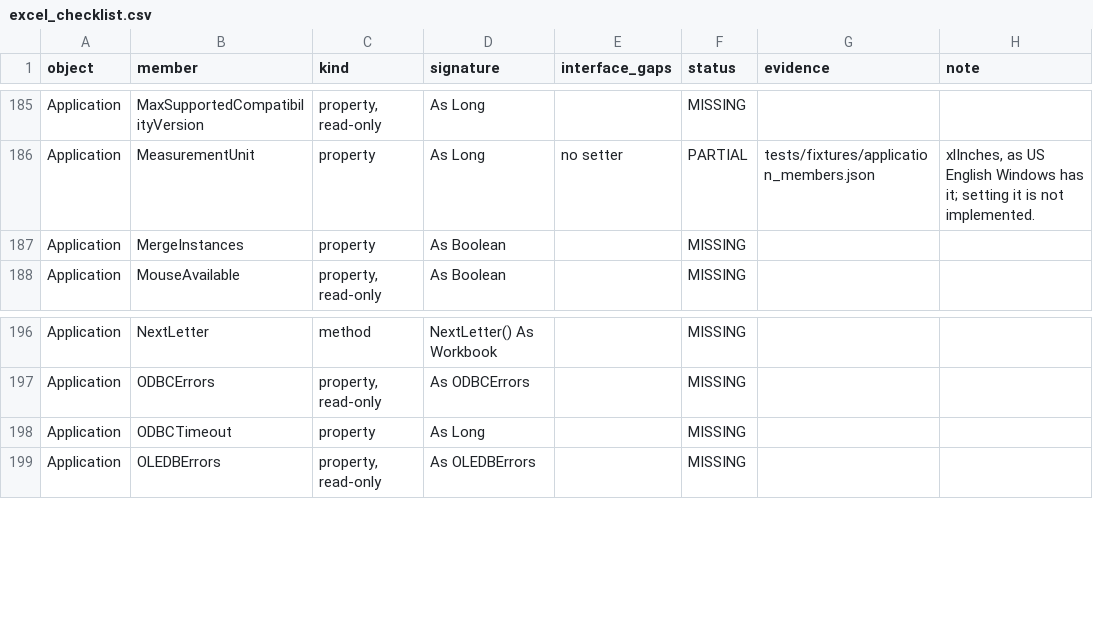
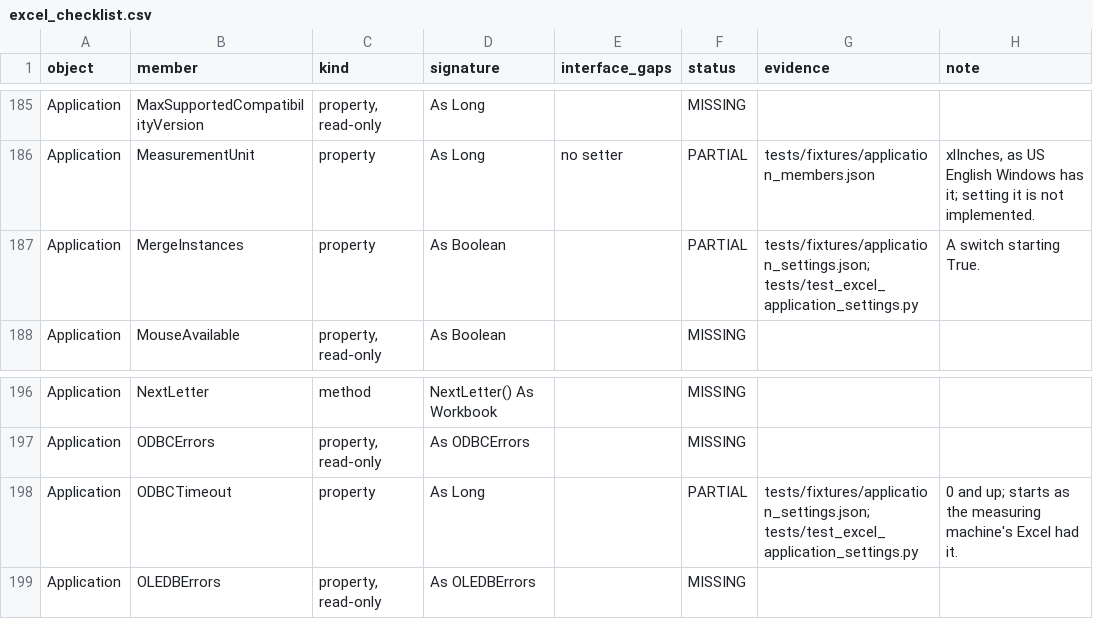
Before and after one commit to WilliamSmithEdward/pyOpenVBA, a CSV file: docs/excel_checklist.csv, drawn as a sheet; only a part is shown, gaps mark what is left out; the diff covers the shown part only.

Commit message:
Read and set seven more Application settings as Excel does

```diff
--- a/docs/excel_checklist.csv
+++ b/docs/excel_checklist.csv
@@ -186,3 +186,3 @@ Application,MaxSupportedCompatibilityVersion,"property, read-only",As Long,,MISS
 Application,MeasurementUnit,property,As Long,no setter,PARTIAL,tests/fixtures/application_members.json,"xlInches, as US English Windows has it; setting it is not implemented."
-Application,MergeInstances,property,As Boolean,,MISSING,,
+Application,MergeInstances,property,As Boolean,,PARTIAL,tests/fixtures/application_settings.json; tests/test_excel_application_settings.py,A switch starting True.
 Application,MouseAvailable,"property, read-only",As Boolean,,MISSING,,
@@ -197,3 +197,3 @@ Application,NextLetter,method,NextLetter() As Workbook,,MISSING,,
 Application,ODBCErrors,"property, read-only",As ODBCErrors,,MISSING,,
-Application,ODBCTimeout,property,As Long,,MISSING,,
+Application,ODBCTimeout,property,As Long,,PARTIAL,tests/fixtures/application_settings.json; tests/test_excel_application_settings.py,0 and up; starts as the measuring machine's Excel had it.
 Application,OLEDBErrors,"property, read-only",As OLEDBErrors,,MISSING,,
```
Also changed, not shown: 15 edited cells elsewhere in this file, 3 other files.
